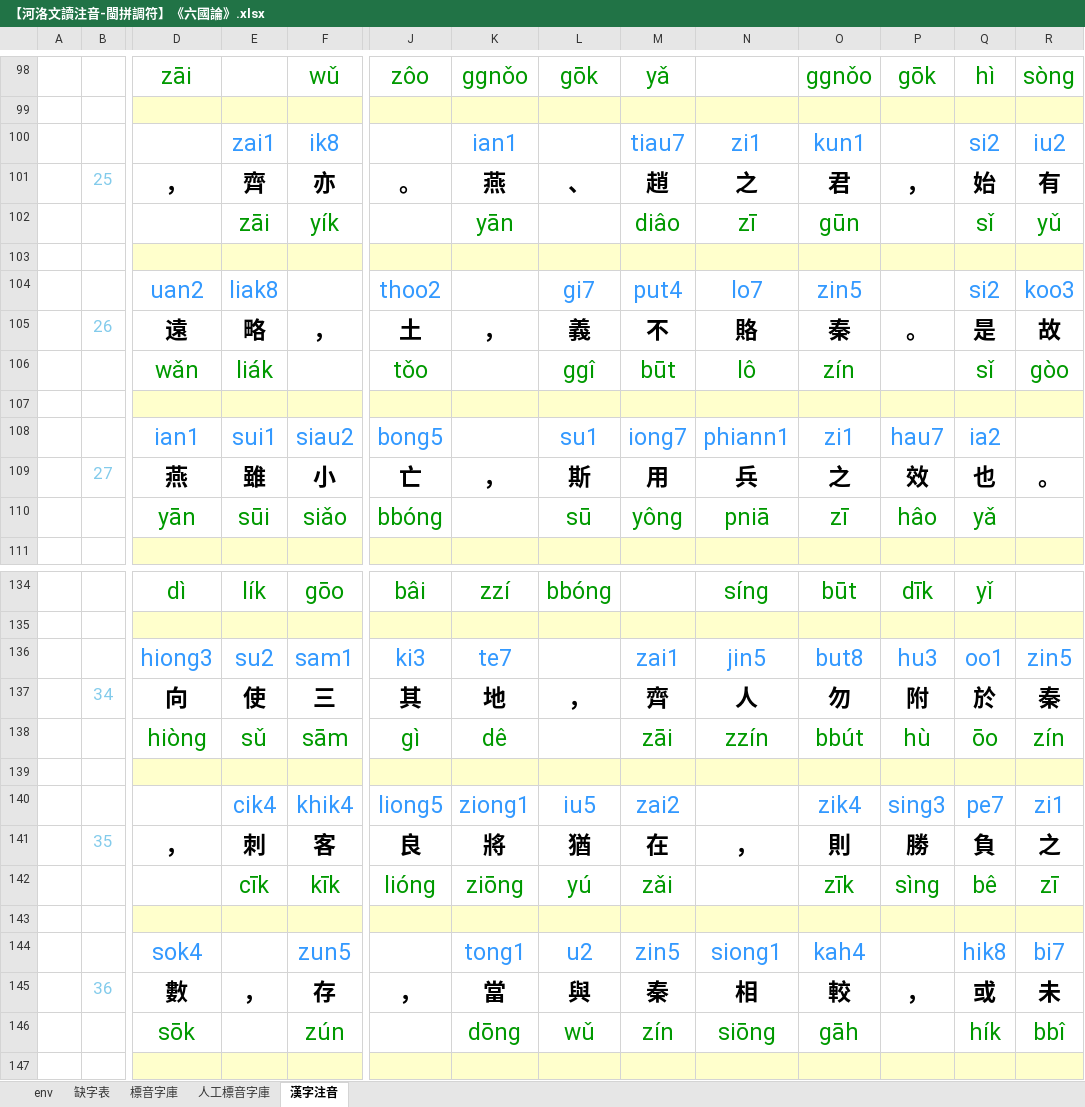
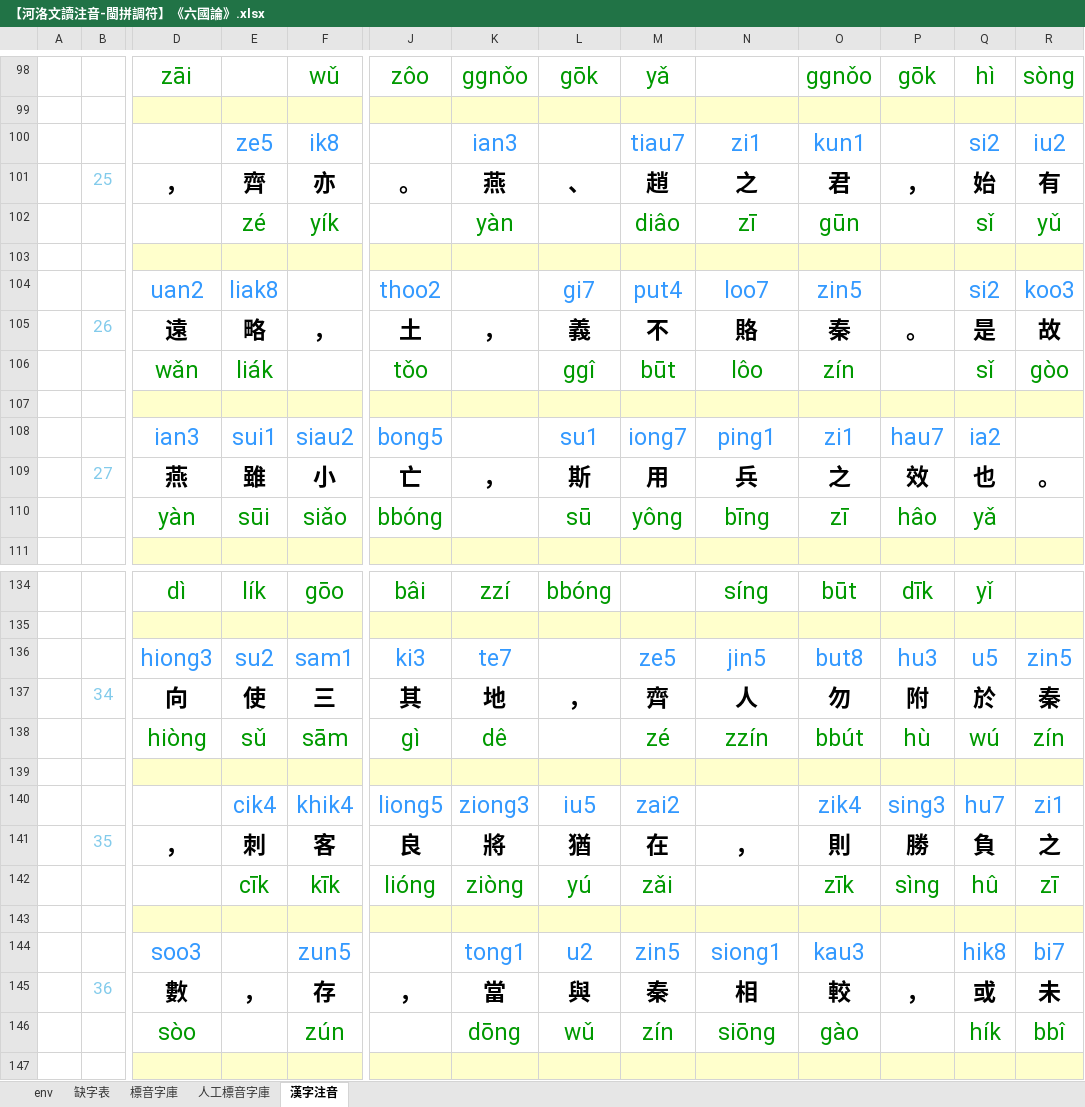
Before and after one commit to AlanJui/Piau-Im, an Excel workbook: output7/【河洛文讀注音-閩拼調符】《六國論》.xlsx, sheet 漢字注音, drawn as a sheet; only a part is shown, gaps mark what is left out; values as stored, in another font and other column widths than the file's, no borders; conditional formats not drawn; removed rows and columns are numbered as before the commit, all else as after; rows hold the shown columns only; the diff covers the shown part only; the diff names each change by its address in the sheet, - before the commit and + after, or states it on an @@ line.

```diff
--- a/output7/【河洛文讀注音-閩拼調符】《六國論》.xlsx (sheet 漢字注音)
+++ b/output7/【河洛文讀注音-閩拼調符】《六國論》.xlsx (sheet 漢字注音)
-E100: zai1
+E100: ze5
-K100: ian1
+K100: ian3
-E102: zāi
+E102: zé
-K102: yān
+K102: yàn
-N104: lo7
+N104: loo7
-N106: lô
+N106: lôo
-D108: ian1
+D108: ian3
-N108: phiann1
+N108: ping1
-D110: yān
+D110: yàn
-N110: pniā
+N110: bīng
-M136: zai1
+M136: ze5
-Q136: oo1
+Q136: u5
-M138: zāi
+M138: zé
-Q138: ōo
+Q138: wú
+row 139: (empty)
+row 140:  |  |  | cik4 | khik4 | liong5 | ziong3 | iu5 | zai2 |  | zik4 | sing3 | hu7 | zi1
+row 142:  |  |  | cīk | kīk | lióng | ziòng | yú | zǎi |  | zīk | sìng | hû | zī
-row 140:  |  |  | cik4 | khik4 | liong5 | ziong1 | iu5 | zai2 |  | zik4 | sing3 | pe7 | zi1
-row 142:  |  |  | cīk | kīk | lióng | ziōng | yú | zǎi |  | zīk | sìng | bê | zī
-row 143: (empty)
-D144: sok4
+D144: soo3
-O144: kah4
+O144: kau3
-D146: sōk
+D146: sòo
-O146: gāh
+O146: gào
```
Also changed, not shown: 74 edited cells elsewhere in this sheet, sheet 標音字庫, sheet 人工標音字庫, sheet env, 2 other files.
